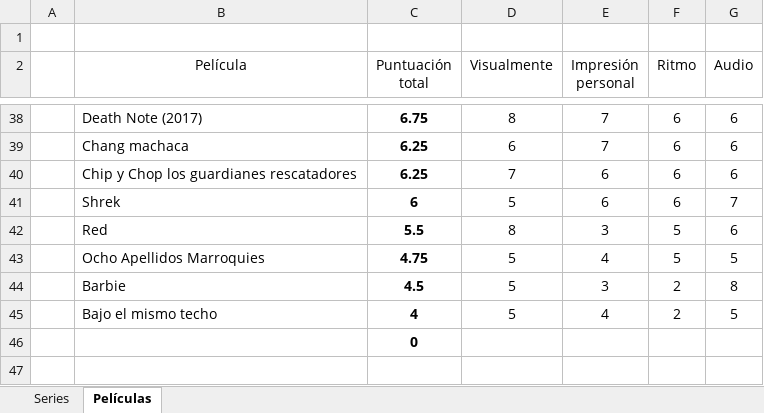
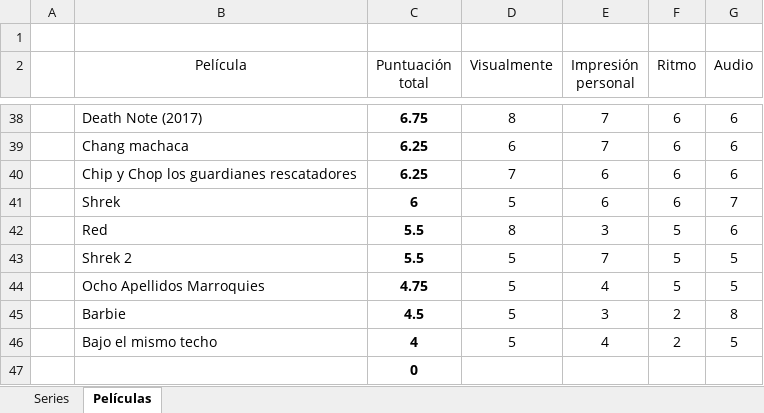
Before and after one commit to jarasa03/Calificacion-de-peliculas-y-series, an Excel workbook: Calificacion.xlsx, sheet Películas, drawn as a sheet; only a part is shown, gaps mark what is left out; values as stored, in another font and other column widths than the file's, no borders; table styles not drawn; the diff names each change by its address in the sheet, - before the commit and + after, or states it on an @@ line.

Commit message:
V.15

```diff
--- a/Calificacion.xlsx (sheet Películas)
+++ b/Calificacion.xlsx (sheet Películas)
+row 43:  | Shrek 2 | 5.5 | 5 | 7 | 5 | 5
```
